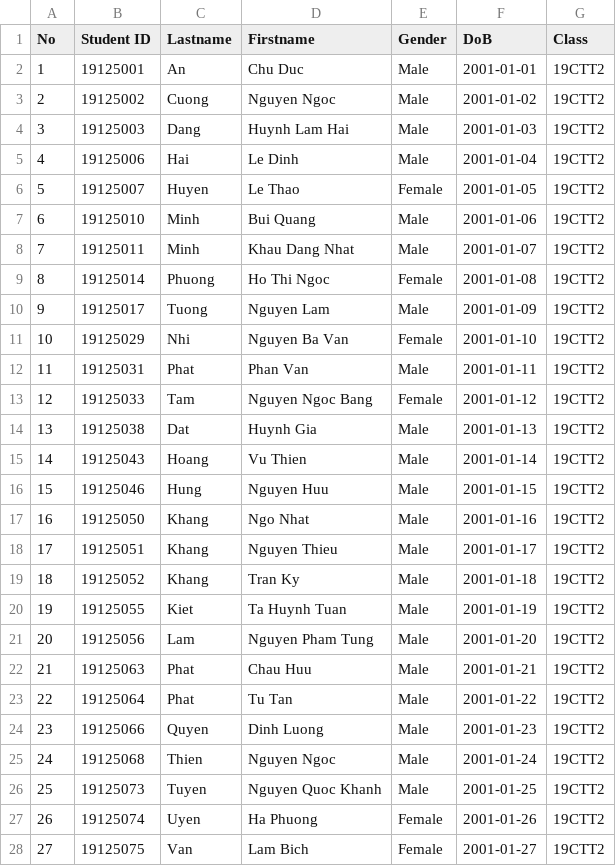
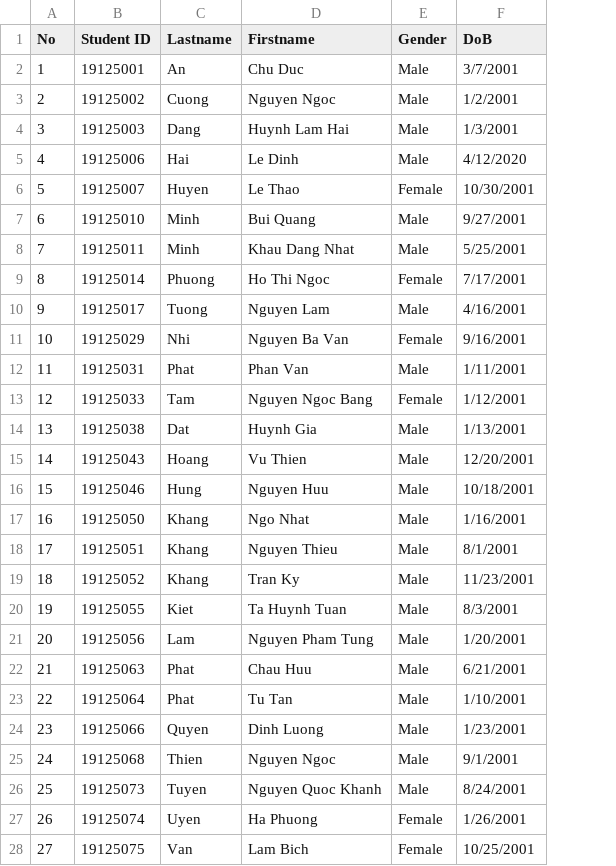
Before and after one commit to CuzzImBatman/CS162-19APCS2-DEADLINE-POWER-1, a CSV file: studentDB.csv, drawn as a sheet; only a part is shown; the diff covers the shown part only; the diff names each change by its address in the sheet, - before the commit and + after, or states it on an @@ line.

Commit message:
Added DataStructure

```diff
--- a/studentDB.csv
+++ b/studentDB.csv
-column G (Class), rows 2-28: all 19CTT2
-F2 (DoB): 2001-01-01
+F2 (DoB): 3/7/2001
-F3 (DoB): 2001-01-02
+F3 (DoB): 1/2/2001
-F4 (DoB): 2001-01-03
+F4 (DoB): 1/3/2001
-F5 (DoB): 2001-01-04
+F5 (DoB): 4/12/2020
-F6 (DoB): 2001-01-05
+F6 (DoB): 10/30/2001
-F7 (DoB): 2001-01-06
+F7 (DoB): 9/27/2001
-F8 (DoB): 2001-01-07
+F8 (DoB): 5/25/2001
-F9 (DoB): 2001-01-08
+F9 (DoB): 7/17/2001
-F10 (DoB): 2001-01-09
+F10 (DoB): 4/16/2001
-F11 (DoB): 2001-01-10
+F11 (DoB): 9/16/2001
-F12 (DoB): 2001-01-11
+F12 (DoB): 1/11/2001
-F13 (DoB): 2001-01-12
+F13 (DoB): 1/12/2001
-F14 (DoB): 2001-01-13
+F14 (DoB): 1/13/2001
-F15 (DoB): 2001-01-14
+F15 (DoB): 12/20/2001
-F16 (DoB): 2001-01-15
+F16 (DoB): 10/18/2001
-F17 (DoB): 2001-01-16
+F17 (DoB): 1/16/2001
-F18 (DoB): 2001-01-17
+F18 (DoB): 8/1/2001
-F19 (DoB): 2001-01-18
+F19 (DoB): 11/23/2001
-F20 (DoB): 2001-01-19
+F20 (DoB): 8/3/2001
-F21 (DoB): 2001-01-20
+F21 (DoB): 1/20/2001
-F22 (DoB): 2001-01-21
+F22 (DoB): 6/21/2001
-F23 (DoB): 2001-01-22
+F23 (DoB): 1/10/2001
-F24 (DoB): 2001-01-23
+F24 (DoB): 1/23/2001
-F25 (DoB): 2001-01-24
+F25 (DoB): 9/1/2001
-F26 (DoB): 2001-01-25
+F26 (DoB): 8/24/2001
-F27 (DoB): 2001-01-26
+F27 (DoB): 1/26/2001
-F28 (DoB): 2001-01-27
+F28 (DoB): 10/25/2001
```
Also changed, not shown: 17 edited cells elsewhere in this file, 1 other file.
